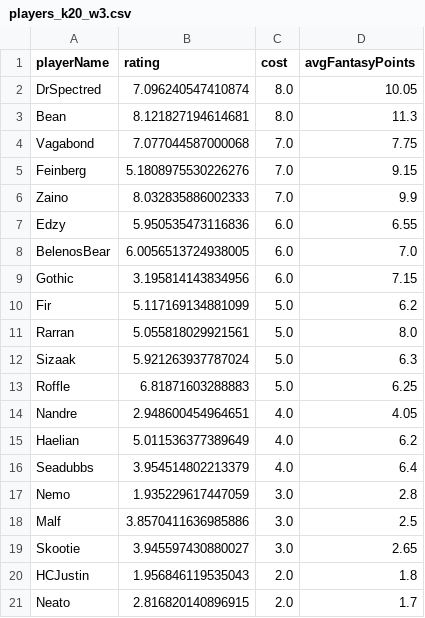
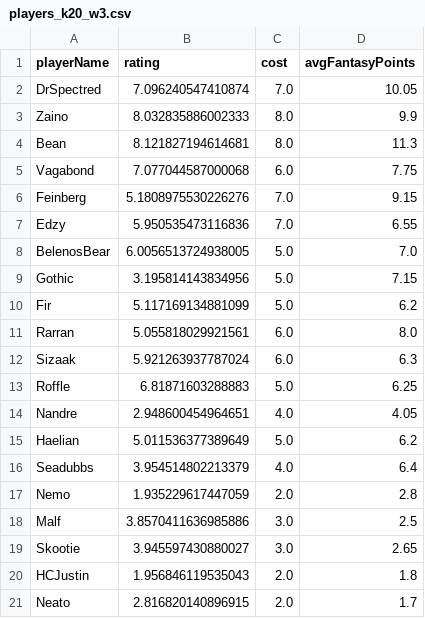
Before and after one commit to ctech3000/BalatrELO.jl, a CSV file: src/leagueData/players_k20_w3.csv, drawn as a sheet.

```diff
--- a/src/leagueData/players_k20_w3.csv
+++ b/src/leagueData/players_k20_w3.csv
@@ -1,18 +1,18 @@
 playerName,rating,cost,avgFantasyPoints
-DrSpectred,7.096240547410874,8.0,10.05
+DrSpectred,7.096240547410874,7.0,10.05
+Zaino,8.032835886002333,8.0,9.9
 Bean,8.121827194614681,8.0,11.3
-Vagabond,7.077044587000068,7.0,7.75
+Vagabond,7.077044587000068,6.0,7.75
 Feinberg,5.1808975530226276,7.0,9.15
-Zaino,8.032835886002333,7.0,9.9
-Edzy,5.950535473116836,6.0,6.55
-BelenosBear,6.0056513724938005,6.0,7.0
-Gothic,3.195814143834956,6.0,7.15
+Edzy,5.950535473116836,7.0,6.55
+BelenosBear,6.0056513724938005,5.0,7.0
+Gothic,3.195814143834956,5.0,7.15
 Fir,5.117169134881099,5.0,6.2
-Rarran,5.055818029921561,5.0,8.0
-Sizaak,5.921263937787024,5.0,6.3
+Rarran,5.055818029921561,6.0,8.0
+Sizaak,5.921263937787024,6.0,6.3
 Roffle,6.81871603288883,5.0,6.25
 Nandre,2.948600454964651,4.0,4.05
-Haelian,5.011536377389649,4.0,6.2
+Haelian,5.011536377389649,5.0,6.2
 Seadubbs,3.954514802213379,4.0,6.4
-Nemo,1.935229617447059,3.0,2.8
+Nemo,1.935229617447059,2.0,2.8
 Malf,3.8570411636985886,3.0,2.5
```
Also changed, not shown: src/leagueData/allResults_k20.csv, 5 other files.
